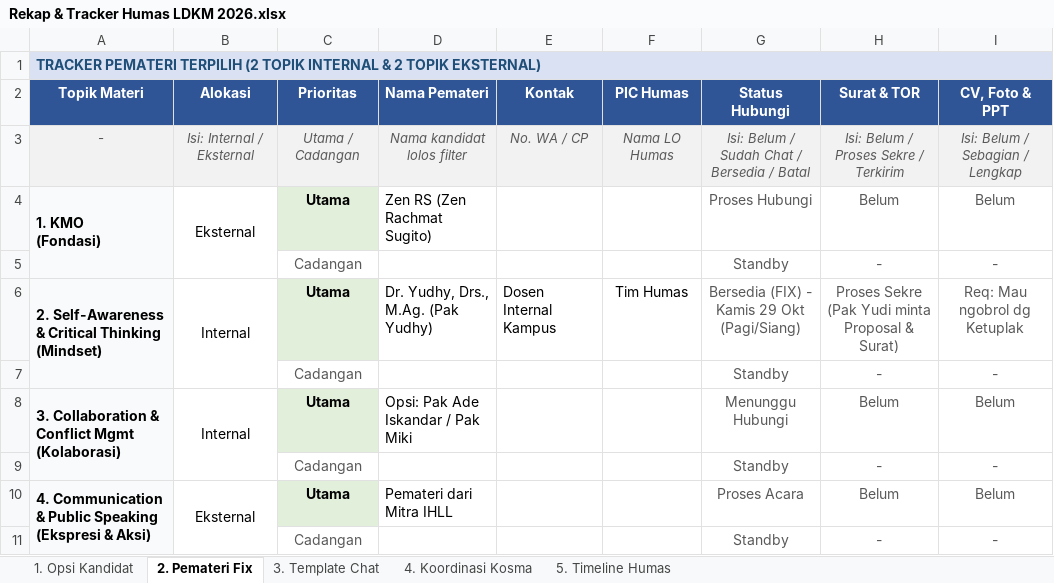
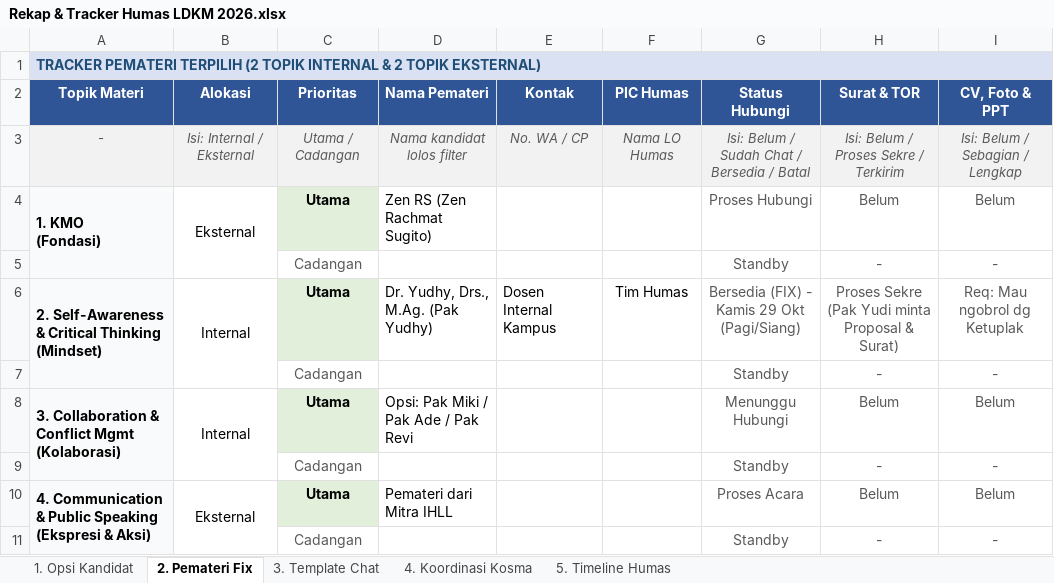
Before and after one commit to hasbidiqas/humas, an Excel workbook: Rekap & Tracker Humas LDKM 2026.xlsx, sheet 2. Pemateri Fix, drawn as a sheet; values as stored, in another font and other column widths than the file's, no borders; the diff names each change by its address in the sheet, - before the commit and + after, or states it on an @@ line.

Commit message:
update: tambahkan opsi Pak Revi untuk Topik 3 (Kolaborasi Internal)

```diff
--- a/Rekap & Tracker Humas LDKM 2026.xlsx (sheet 2. Pemateri Fix)
+++ b/Rekap & Tracker Humas LDKM 2026.xlsx (sheet 2. Pemateri Fix)
-D8 (Nama Pemateri): Opsi: Pak Ade Iskandar / Pak Miki
+D8 (Nama Pemateri): Opsi: Pak Miki / Pak Ade / Pak Revi
```
Also changed, not shown: sheet 1. Opsi Kandidat, 1 other file.
